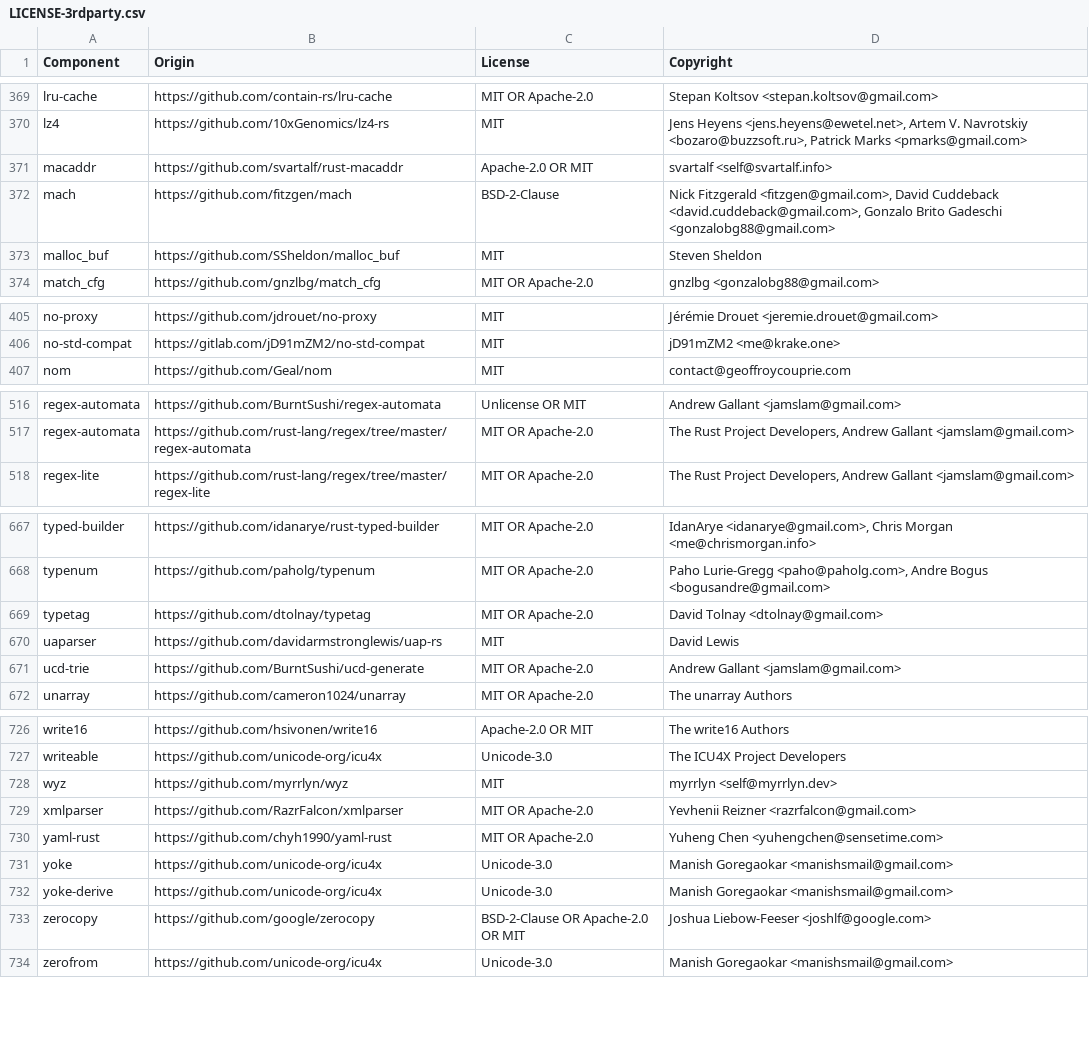
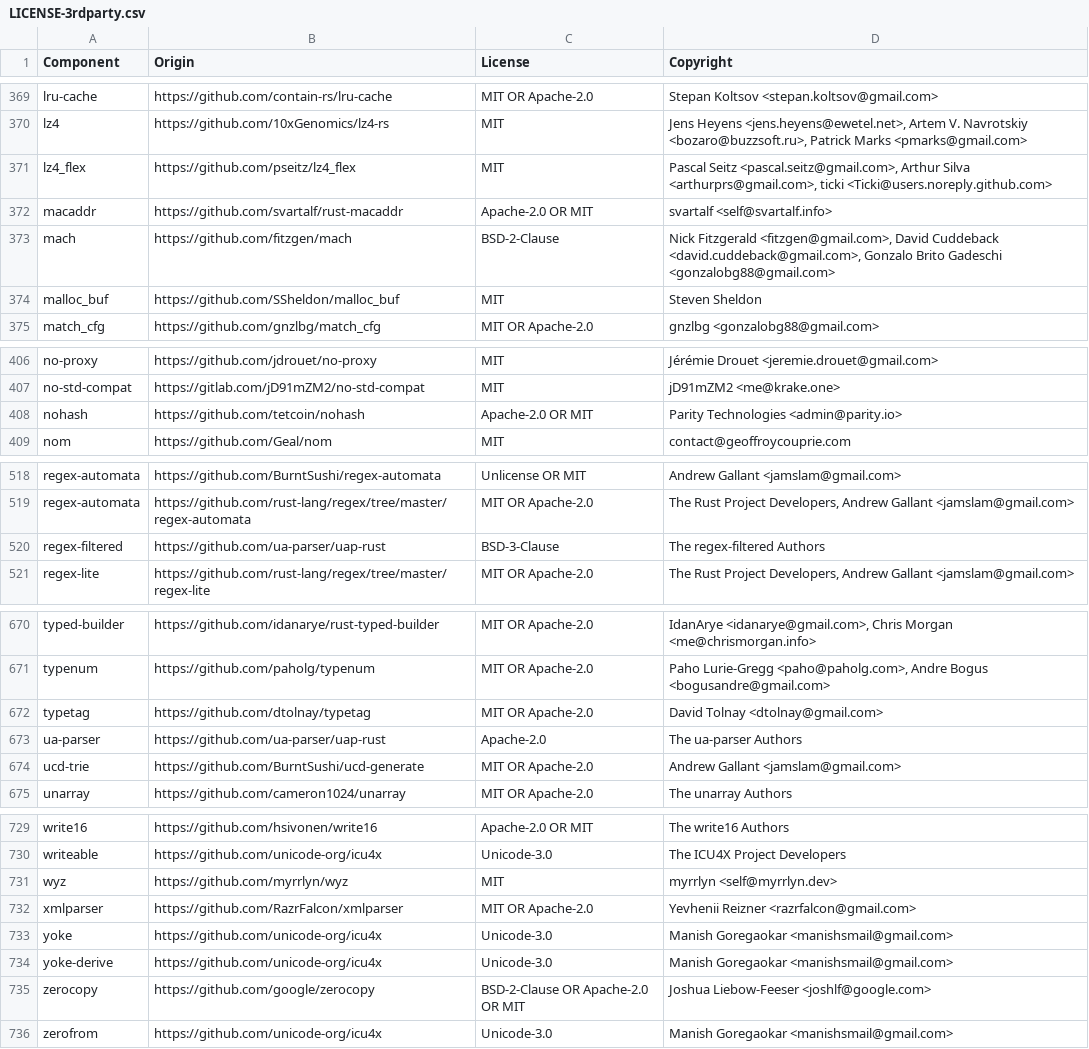
Before and after one commit to gllb/vector, a CSV file: LICENSE-3rdparty.csv, drawn as a sheet; only a part is shown, gaps mark what is left out; removed rows and columns are numbered as before the commit, all else as after; the diff names each change by its address in the sheet, - before the commit and + after, or states it on an @@ line.

```diff
--- a/LICENSE-3rdparty.csv
+++ b/LICENSE-3rdparty.csv
+row 371: lz4_flex | https://github.com/pseitz/lz4_flex | MIT | Pascal Seitz <pascal.seitz@gmail.com>, Arthur Silva <arthurprs@gmail.com>, ticki <Ticki@users.noreply.github.com>
+row 408: nohash | https://github.com/tetcoin/nohash | Apache-2.0 OR MIT | Parity Technologies <admin@parity.io>
+row 520: regex-filtered | https://github.com/ua-parser/uap-rust | BSD-3-Clause | The regex-filtered Authors
-row 670: uaparser | https://github.com/davidarmstronglewis/uap-rs | MIT | David Lewis
+row 673: ua-parser | https://github.com/ua-parser/uap-rust | Apache-2.0 | The ua-parser Authors
-row 730: yaml-rust | https://github.com/chyh1990/yaml-rust | MIT OR Apache-2.0 | Yuheng Chen <yuhengchen@sensetime.com>
```
Also changed, not shown: 1 other file.
